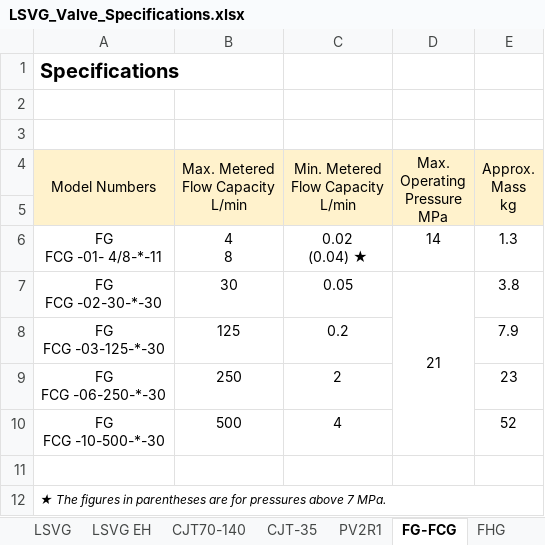
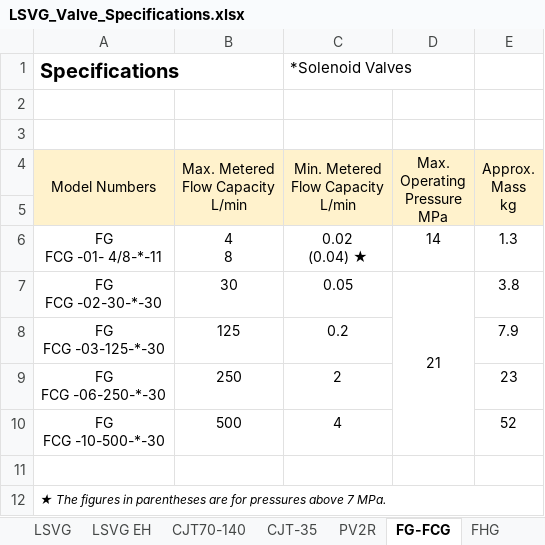
Before and after one commit to ramadhanryan/yuken.riyadi, an Excel workbook: LSVG_Valve_Specifications.xlsx, sheet FG-FCG, drawn as a sheet; values as stored, in another font and other column widths than the file's, no borders; the diff names each change by its address in the sheet, - before the commit and + after, or states it on an @@ line.

Commit message:
new file:   ASR_Series_Specifications.xlsx 	modified:   LSVG_Valve_Specifications.xlsx 	modified:   app/Http/Controllers/ProductController.php 	modified:   app/Models/Product.php 	modified:   database/seeders/data/products.json 	new file:   public/images/product/yuk-a3h.webp 	new file:   public/images/product/yuk-asr-type.webp 	new file:   public/images/product/yuk-cjt-35.webp 	new file:   public/images/product/yuk-pv2r.webp 	modified:   resources/views/contact.blade.php 	modified:   resources/views/home.blade.php 	modified:   resources/views/partials/navbar-styles.blade.php 	modified:   resources/views/partials/navbar.blade.php 	new file:   resources/views/partials/page-transition.blade.php 	modified:   resources/views/partials/scripts.blade.php 	modified:   resources/views/partials/styles-contact.blade.php 	modified:   resources/views/partials/styles.blade.php 	new file:   resources/views/privacy.blade.php 	modified:   resources/views/product.blade.php 	new file:   resources/views/products/a3h-show.blade.php 	new file:   resources/views/products/asr-show.blade.php 	new file:   resources/views/products/cjt35-show.blade.php 	new file:   resources/views/products/pv2r-show.blade.php 	modified:   resources/views/products/show.blade.php 	modified:   routes/web.php 	new file:   website-design-privacy-page-prompt.md

```diff
--- a/LSVG_Valve_Specifications.xlsx (sheet FG-FCG)
+++ b/LSVG_Valve_Specifications.xlsx (sheet FG-FCG)
-sheet tab: PV2R1
+sheet tab: PV2R
-C1 (Min. Metered Flow Capacity L/min): (empty)
+C1 (Min. Metered Flow Capacity L/min): *Solenoid Valves
```
Also changed, not shown: other sheet tabs, 25 other files.
